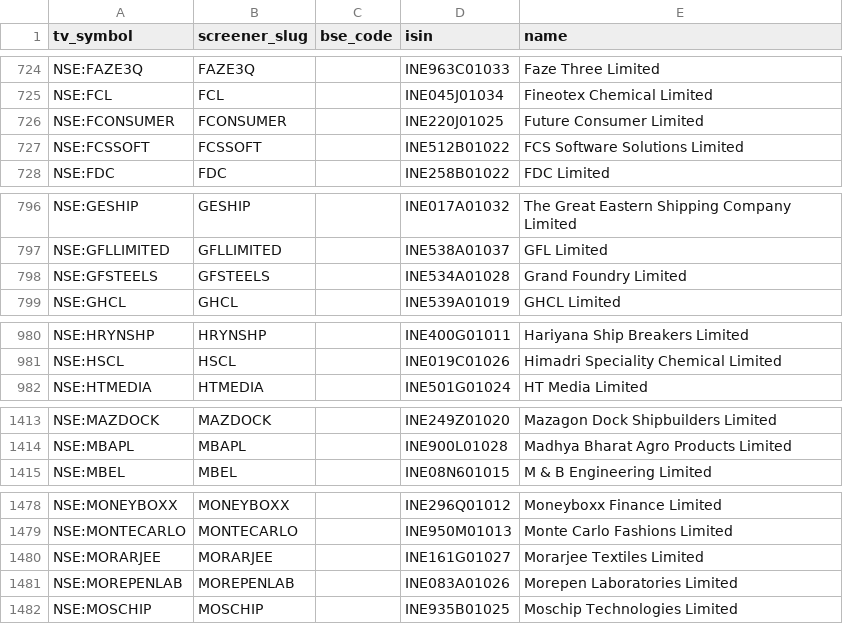
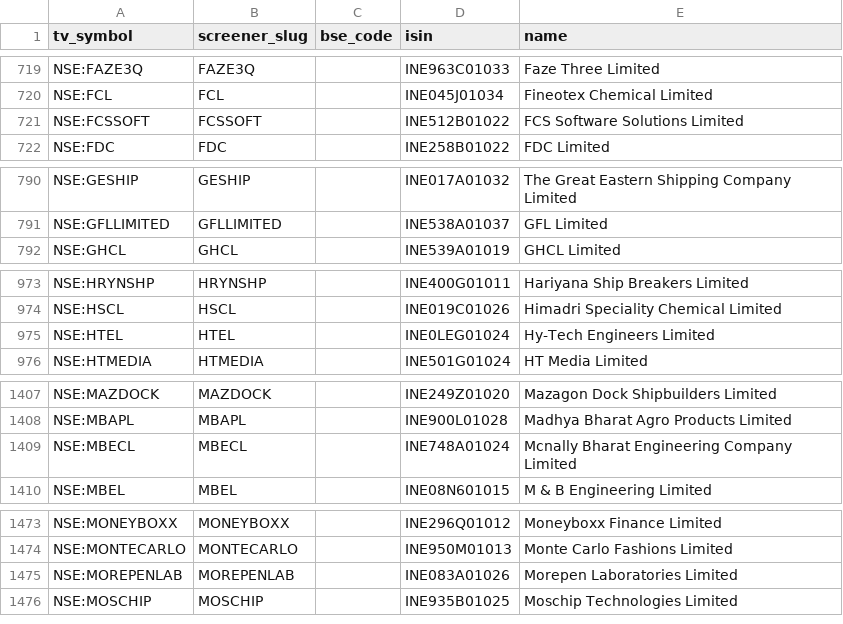
Before and after one commit to KalpenPatel2026/tv-shareholding-overlay, a CSV file: universe.csv, drawn as a sheet; only a part is shown, gaps mark what is left out; the diff covers the shown part only.

```diff
--- a/universe.csv
+++ b/universe.csv
@@ -725,3 +720,2 @@ NSE:FAZE3Q,FAZE3Q,,INE963C01033,Faze Three Limited
 NSE:FCL,FCL,,INE045J01034,Fineotex Chemical Limited
-NSE:FCONSUMER,FCONSUMER,,INE220J01025,Future Consumer Limited
 NSE:FCSSOFT,FCSSOFT,,INE512B01022,FCS Software Solutions Limited
@@ -797,3 +791,2 @@ NSE:GESHIP,GESHIP,,INE017A01032,The Great Eastern Shipping Company Limited
 NSE:GFLLIMITED,GFLLIMITED,,INE538A01037,GFL Limited
-NSE:GFSTEELS,GFSTEELS,,INE534A01028,Grand Foundry Limited
 NSE:GHCL,GHCL,,INE539A01019,GHCL Limited
@@ -981,2 +974,3 @@ NSE:HRYNSHP,HRYNSHP,,INE400G01011,Hariyana Ship Breakers Limited
 NSE:HSCL,HSCL,,INE019C01026,Himadri Speciality Chemical Limited
+NSE:HTEL,HTEL,,INE0LEG01024,Hy-Tech Engineers Limited
 NSE:HTMEDIA,HTMEDIA,,INE501G01024,HT Media Limited
@@ -1414,2 +1408,3 @@ NSE:MAZDOCK,MAZDOCK,,INE249Z01020,Mazagon Dock Shipbuilders Limited
 NSE:MBAPL,MBAPL,,INE900L01028,Madhya Bharat Agro Products Limited
+NSE:MBECL,MBECL,,INE748A01024,Mcnally Bharat Engineering Company Limited
 NSE:MBEL,MBEL,,INE08N601015,M & B Engineering Limited
@@ -1479,3 +1474,2 @@ NSE:MONEYBOXX,MONEYBOXX,,INE296Q01012,Moneyboxx Finance Limited
 NSE:MONTECARLO,MONTECARLO,,INE950M01013,Monte Carlo Fashions Limited
-NSE:MORARJEE,MORARJEE,,INE161G01027,Morarjee Textiles Limited
 NSE:MOREPENLAB,MOREPENLAB,,INE083A01026,Morepen Laboratories Limited
```
Also changed, not shown: 16 added rows and 11 removed rows elsewhere in this file, 2 other files.
